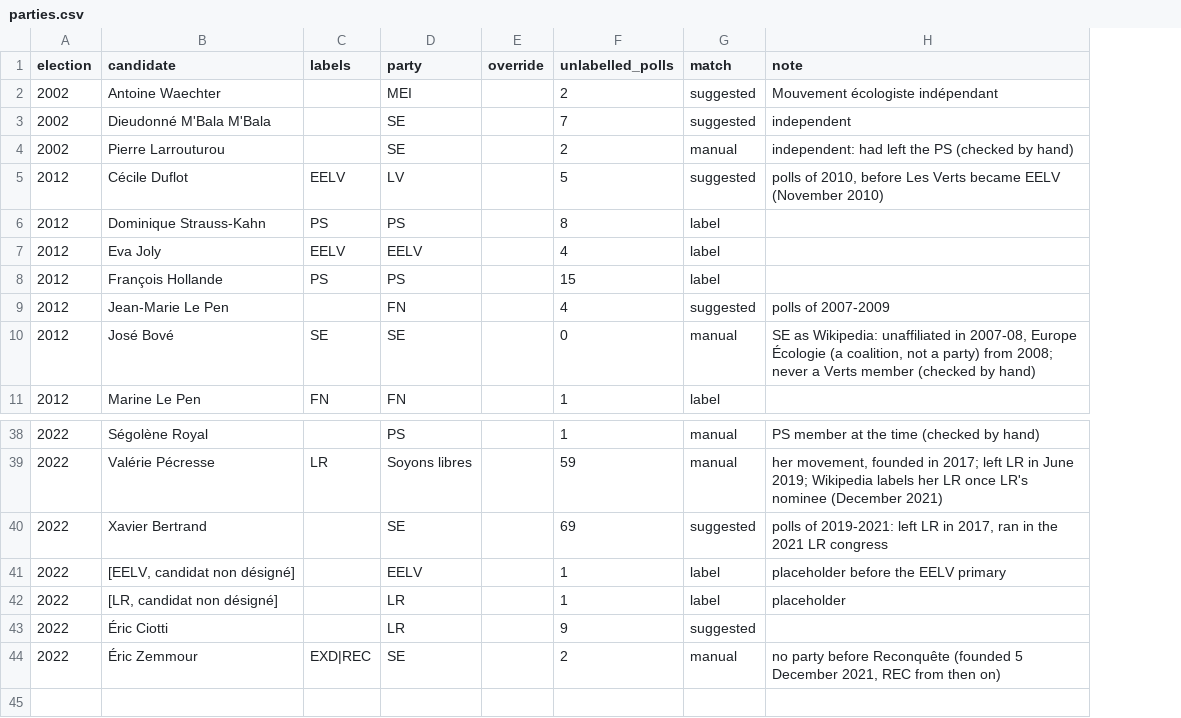
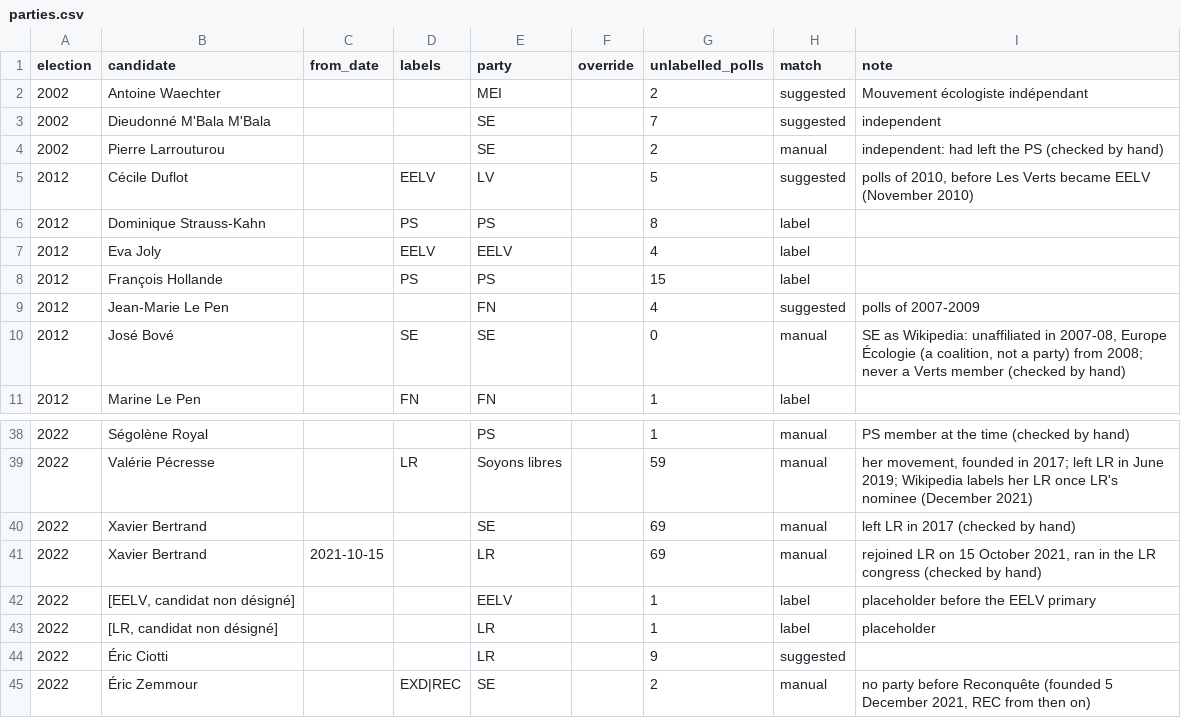
Before and after one commit to clarasalas/strategic-voting-polls-2RS, a CSV file: config/parties.csv, drawn as a sheet; only a part is shown, gaps mark what is left out; addresses are those after the commit; the diff names each change by its address in the sheet, - before the commit and + after, or states it on an @@ line.

```diff
--- a/config/parties.csv
+++ b/config/parties.csv
+column C (from_date), empty
-H40 (match): suggested
+H40 (match): manual
-I40 (note): polls of 2019-2021: left LR in 2017, ran in the 2021 LR congress
+I40 (note): left LR in 2017 (checked by hand)
+row 41: 2022 | Xavier Bertrand | 2021-10-15 |  | LR |  | 69 | manual | rejoined LR on 15 October 2021, ran in the LR congress (checked by hand)
```
Also changed, not shown: 3 other files.
